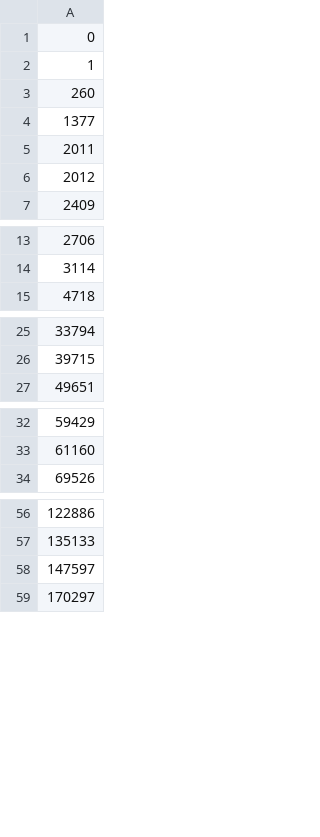
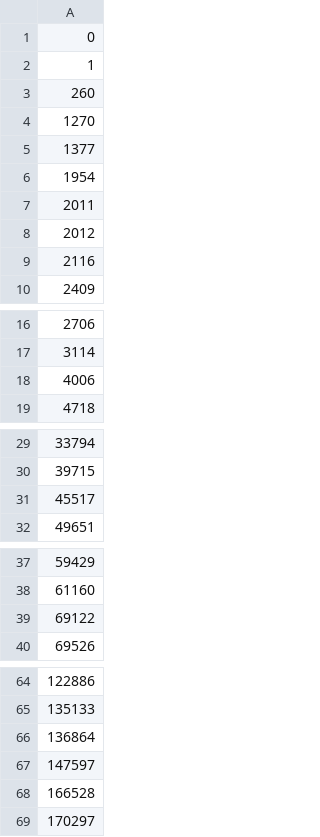
Before and after one commit to MarcoAmato/ILS-survey, a CSV file: data/lists_of_movies/max_neighbours/ids.csv, drawn as a sheet; only a part is shown, gaps mark what is left out; the diff covers the shown part only; the diff names each change by its address in the sheet, - before the commit and + after, or states it on an @@ line.

```diff
--- a/data/lists_of_movies/max_neighbours/ids.csv
+++ b/data/lists_of_movies/max_neighbours/ids.csv
+row 4: 1270
+row 6: 1954
+row 9: 2116
+row 18: 4006
+row 31: 45517
+row 39: 69122
+row 66: 136864
+row 68: 166528
```
Also changed, not shown: 2 added rows elsewhere in this file, data/lists_of_movies/max_neighbours/dataframe_lists.csv, 2 other files.
